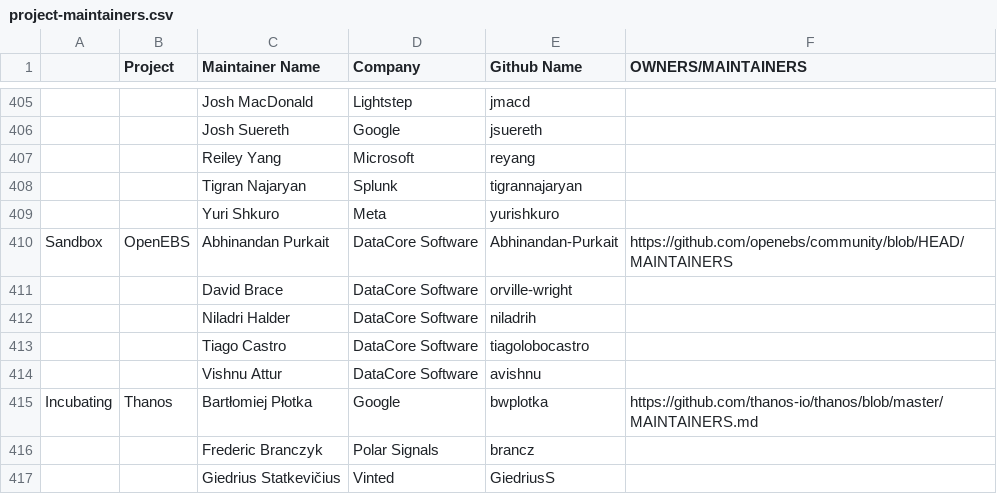
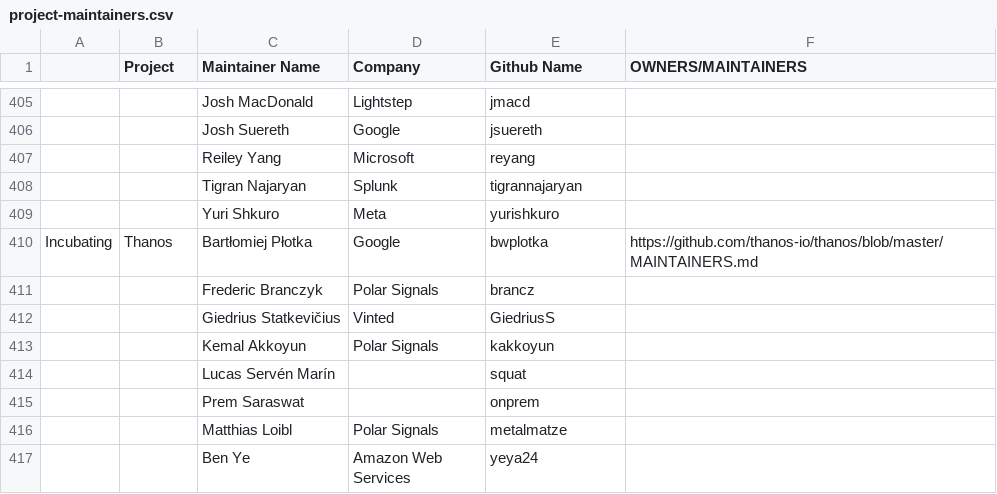
Before and after one commit to cncf/foundation, a CSV file: project-maintainers.csv, drawn as a sheet; only a part is shown, gaps mark what is left out; the shorter side is filled out with more unchanged rows; the diff names each change by its address in the sheet, - before the commit and + after, or states it on an @@ line.

Commit message:
Remove OpenEBS project
OpenEBS has been archived
ref: https://github.com/cncf/toc/issues/1051

Signed-off-by: Bob Killen <bkillen@linuxfoundation.org>

```diff
--- a/project-maintainers.csv
+++ b/project-maintainers.csv
-row 410: Sandbox | OpenEBS | Abhinandan Purkait | DataCore Software | Abhinandan-Purkait | https://github.com/openebs/community/blob/HEAD/MAINTAINERS
-row 411:  |  | David Brace | DataCore Software | orville-wright
-row 412:  |  | Niladri Halder | DataCore Software | niladrih
-row 413:  |  | Tiago Castro | DataCore Software | tiagolobocastro
-row 414:  |  | Vishnu Attur | DataCore Software | avishnu
```
